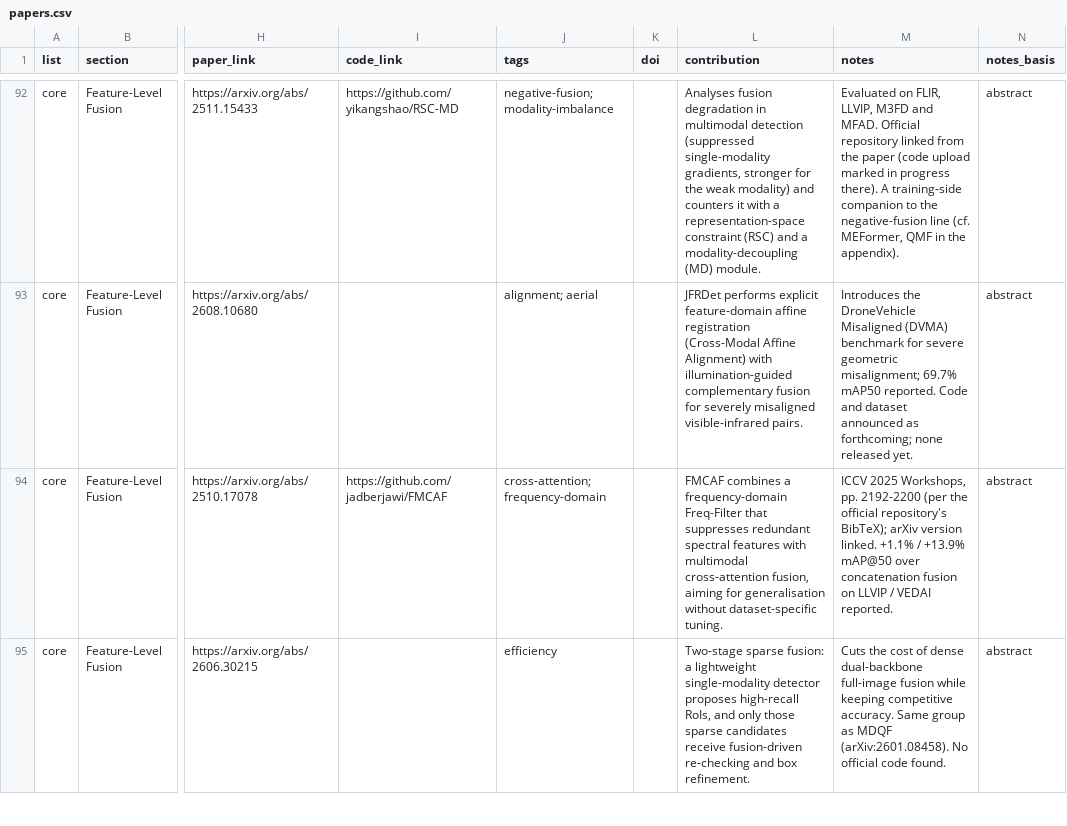
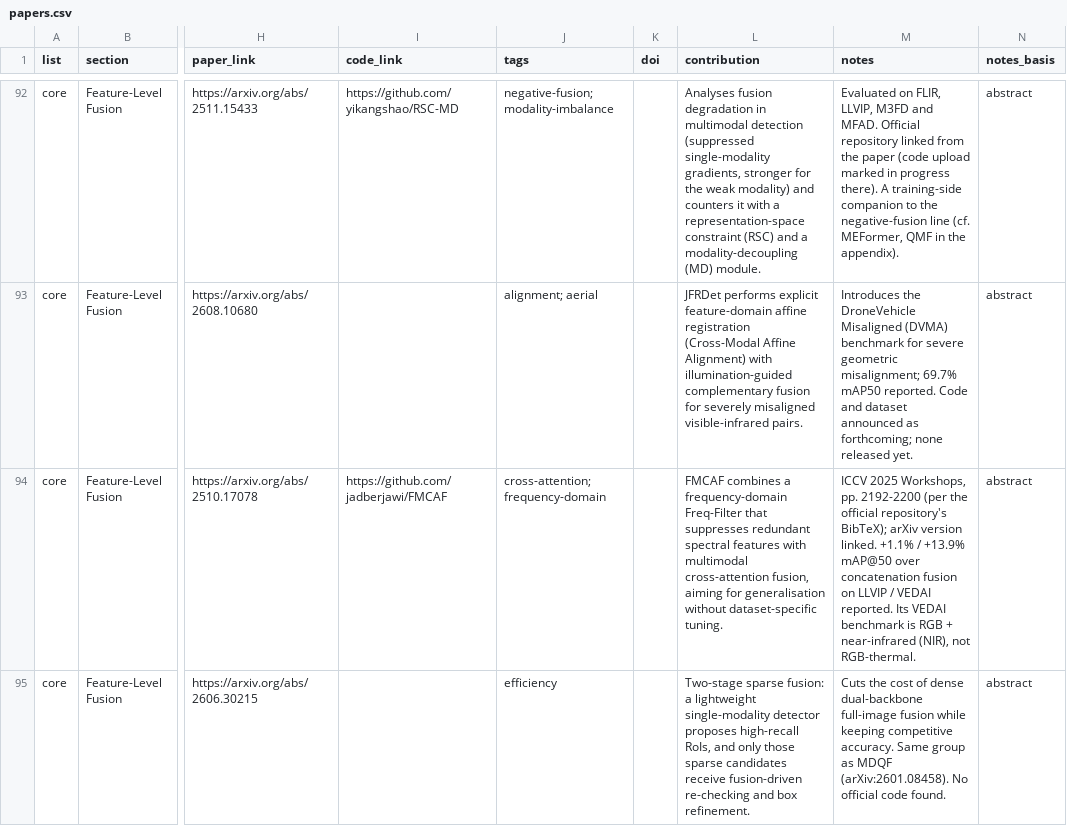
Before and after one commit to donxy/awesome-RGBT-ObjectDetection, a CSV file: papers.csv, drawn as a sheet; only a part is shown, gaps mark what is left out; the diff covers the shown part only; the diff names each change by its address in the sheet, - before the commit and + after, or states it on an @@ line.

Commit message:
Move adversarial-clothing paper to core Surveys & Benchmarks; note VEDAI is RGB+NIR in FMCAF entry

```diff
--- a/papers.csv
+++ b/papers.csv
-M94 (notes): …VEDAI reported.
+M94 (notes): …VEDAI reported. Its VEDAI benchmark is RGB + near-infrared (NIR), not RGB-thermal.
```
Also changed, not shown: 2 edited cells elsewhere in this file, 3 other files.
